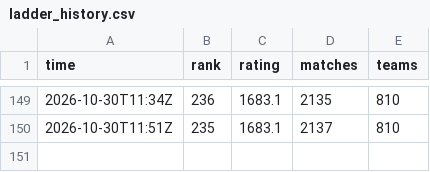
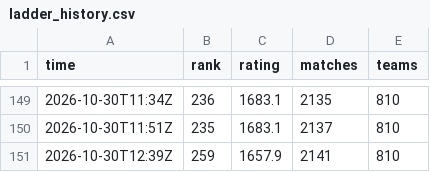
Before and after one commit to dpark2380/cambridge-battlecode, a CSV file: docs/ladder_history.csv, drawn as a sheet; only a part is shown, gaps mark what is left out; the diff names each change by its address in the sheet, - before the commit and + after, or states it on an @@ line.

```diff
--- a/docs/ladder_history.csv
+++ b/docs/ladder_history.csv
+row 151: 2026-10-30T12:39Z | 259 | 1657.9 | 2141 | 810
```
Also changed, not shown: 1 other file.
